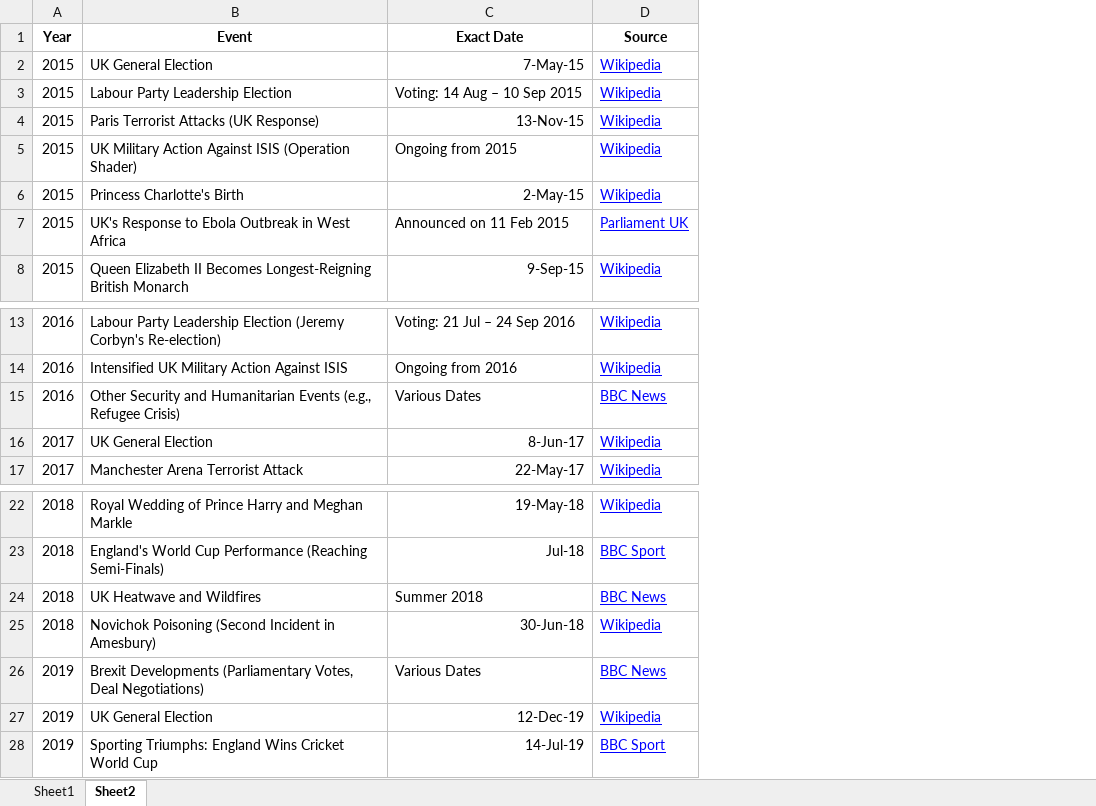
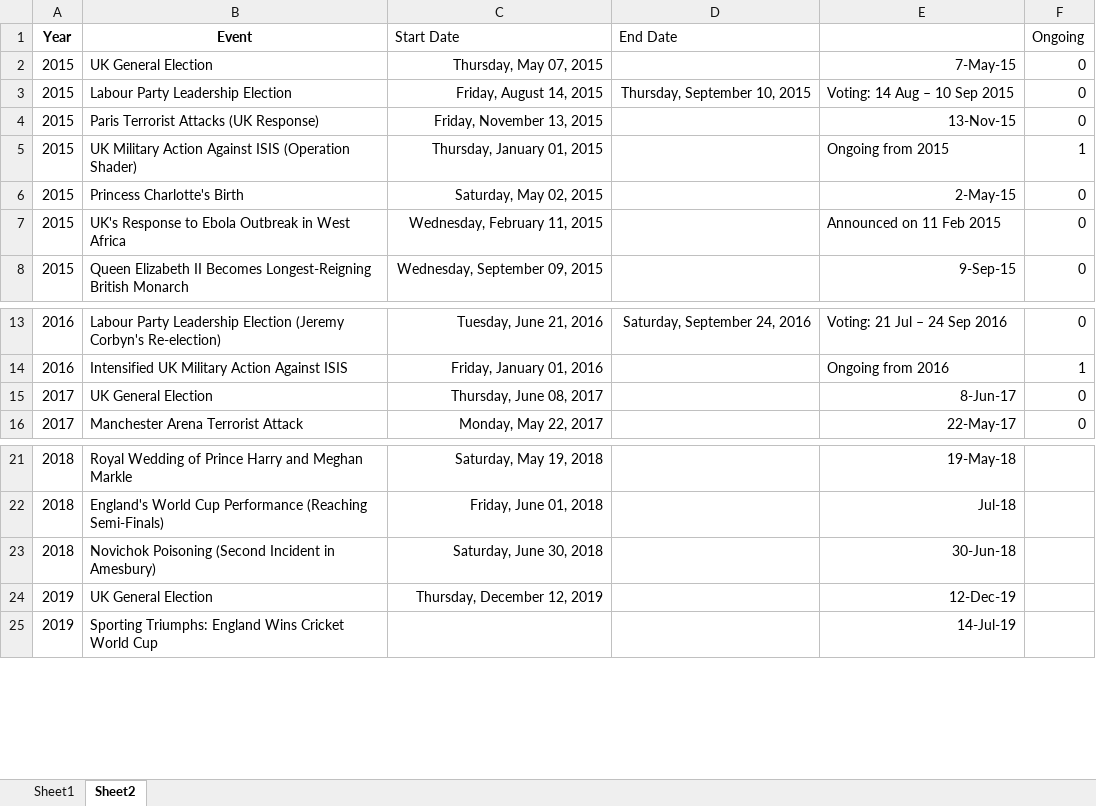
Before and after one commit to 99nisha/pet-inflation, an Excel workbook: Data/Raw/UK_Key_Events_2015_2025.xlsx, sheet Sheet2, drawn as a sheet; only a part is shown, gaps mark what is left out; values as stored, in another font and other column widths than the file's, no borders; removed rows and columns are numbered as before the commit, all else as after; the diff names each change by its address in the sheet, - before the commit and + after, or states it on an @@ line.

```diff
--- a/Data/Raw/UK_Key_Events_2015_2025.xlsx (sheet Sheet2)
+++ b/Data/Raw/UK_Key_Events_2015_2025.xlsx (sheet Sheet2)
+column C (Start Date), rows 2-8: Thursday, May 07, 2015 | Friday, August 14, 2015 | Friday, November 13, 2015 | Thursday, January 01, 2015 | Saturday, May 02, 2015 | Wednesday, February 11, 2015 | Wednesday, September 09, 2015; rows 13-16: Tuesday, June 21, 2016 | Friday, January 01, 2016 | Thursday, June 08, 2017 | Monday, May 22, 2017; rows 21-24: Saturday, May 19, 2018 | Friday, June 01, 2018 | Saturday, June 30, 2018 | Thursday, December 12, 2019
+column D (End Date), row 3: Thursday, September 10, 2015; row 13: Saturday, September 24, 2016
-column D (Source), rows 2-8: Wikipedia | Wikipedia | Wikipedia | Wikipedia | Wikipedia | Parliament UK | Wikipedia; rows 13-14: Wikipedia | Wikipedia; rows 16-17: Wikipedia | Wikipedia; rows 22-23: Wikipedia | BBC Sport; row 25: Wikipedia; rows 27-28: Wikipedia | BBC Sport
+column F (Ongoing), rows 2-8: 0 | 0 | 0 | 1 | 0 | 0 | 0; rows 13-16: 0 | 1 | 0 | 0
-E1: Exact Date
+E1: (empty)
-row 15: 2016 | Other Security and Humanitarian Events (e.g., Refugee Crisis) | Various Dates | BBC News
-row 24: 2018 | UK Heatwave and Wildfires | Summer 2018 | BBC News
-row 26: 2019 | Brexit Developments (Parliamentary Votes, Deal Negotiations) | Various Dates | BBC News
```
Also changed, not shown: Data/Processed/Key_Events.xlsx, 1 other file.
